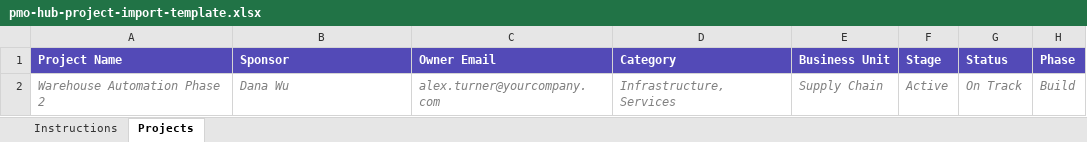
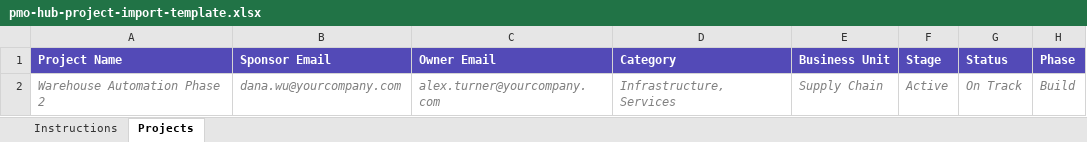
Before and after one commit to liz-connectamerica/pmo-hub, an Excel workbook: pmo-hub-project-import-template.xlsx, sheet Projects, drawn as a sheet; only a part is shown; values as stored, in another font and other column widths than the file's, no borders; the diff names each change by its address in the sheet, - before the commit and + after, or states it on an @@ line.

Commit message:
Clean up stale Import Projects template and validation
- Sponsor was a free-text column; it now works like Owner Email --
  "Sponsor Email" resolves to an existing resource and links
  sponsor_resource_id, instead of storing a plain name with no linkage.
- Priority import validation only accepted the original four values and
  rejected "Needs prioritization", even though that's been a valid
  priority elsewhere in the app for a while -- now validates against the
  shared PRIORITIES list instead of a stale hardcoded copy.
- The template's Business Unit dropdown still listed "Corporate
  Functions" and "Human Resources", both removed from Manage Values
  since the template was made -- updated to the current list, with a
  note that these are admin-configurable and can drift over time.
- Added a Sponsor column to the import preview table so a missing/
  unlinked match is visible before committing, same as Owner already
  was.
- Instructions sheet and admin-guide.md updated to match.

```diff
--- a/pmo-hub-project-import-template.xlsx (sheet Projects)
+++ b/pmo-hub-project-import-template.xlsx (sheet Projects)
-B1: Sponsor
+B1: Sponsor Email
-B2 (Sponsor Email): Dana Wu
+B2 (Sponsor Email): dana.wu@yourcompany.com
```
Also changed, not shown: sheet Instructions, 2 other files.
